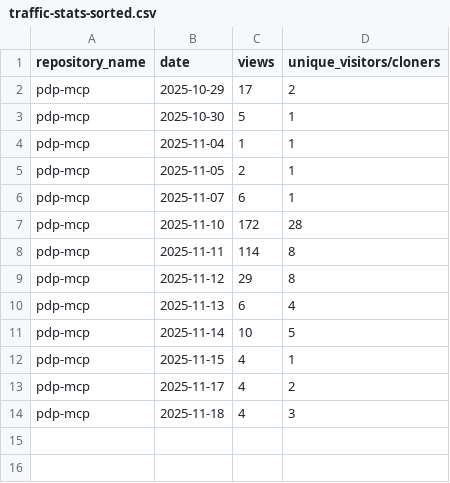
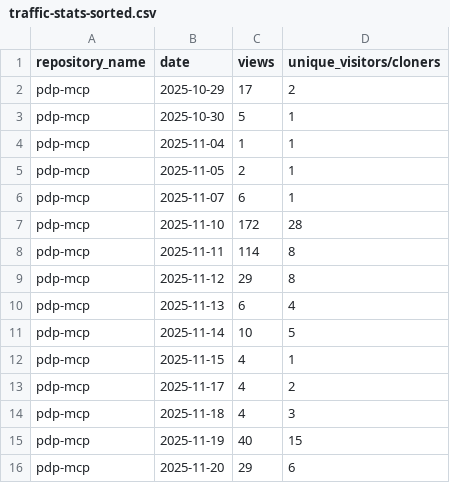
Before and after one commit to jpmorgan-payments/pdp-mcp, a CSV file: metrics/traffic-stats-sorted.csv, drawn as a sheet.

```diff
--- a/metrics/traffic-stats-sorted.csv
+++ b/metrics/traffic-stats-sorted.csv
@@ -14 +14,3 @@ pdp-mcp,2025-11-17,4,2
 pdp-mcp,2025-11-18,4,3
+pdp-mcp,2025-11-19,40,15
+pdp-mcp,2025-11-20,29,6
```
Also changed, not shown: metrics/clone-stats-sorted.csv, metrics/clone-stats.csv, 1 other file.
